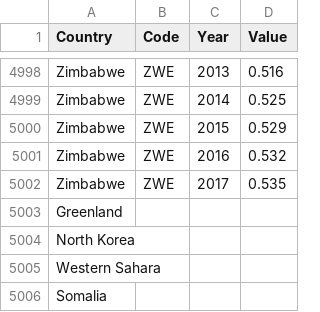
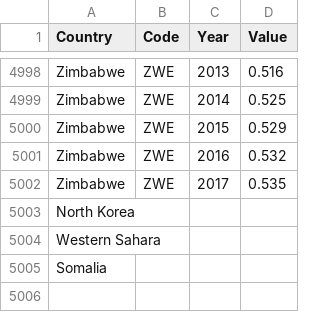
Before and after one commit to Ben25Walker/Ben25Walker.github.io, a CSV file: human-development-index.csv, drawn as a sheet; only a part is shown, gaps mark what is left out.

Commit message:
Update human-development-index.csv

```diff
--- a/human-development-index.csv
+++ b/human-development-index.csv
@@ -5002,3 +5002,2 @@ Zimbabwe,ZWE,2016,0.532
 Zimbabwe,ZWE,2017,0.535
-Greenland,,,
 North Korea,,,
```
